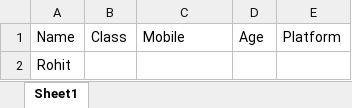
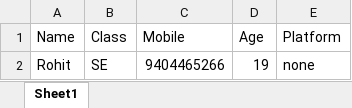
Before and after one commit to rd10397/stuff, an Excel workbook: Door.xlsx, sheet Sheet1, drawn as a sheet; values as stored, in another font and other column widths than the file's, no borders; removed rows and columns are numbered as before the commit, all else as after; the diff names each change by its address in the sheet, - before the commit and + after, or states it on an @@ line.

Commit message:
fullfill

```diff
--- a/Door.xlsx (sheet Sheet1)
+++ b/Door.xlsx (sheet Sheet1)
-row 2: Rohit
+row 2: Rohit | SE | 9404465266 | 19 | none
```
